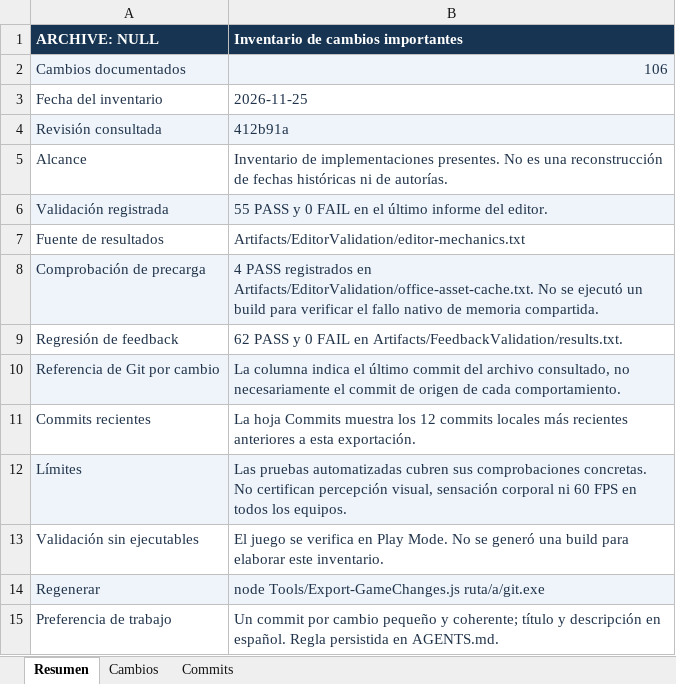
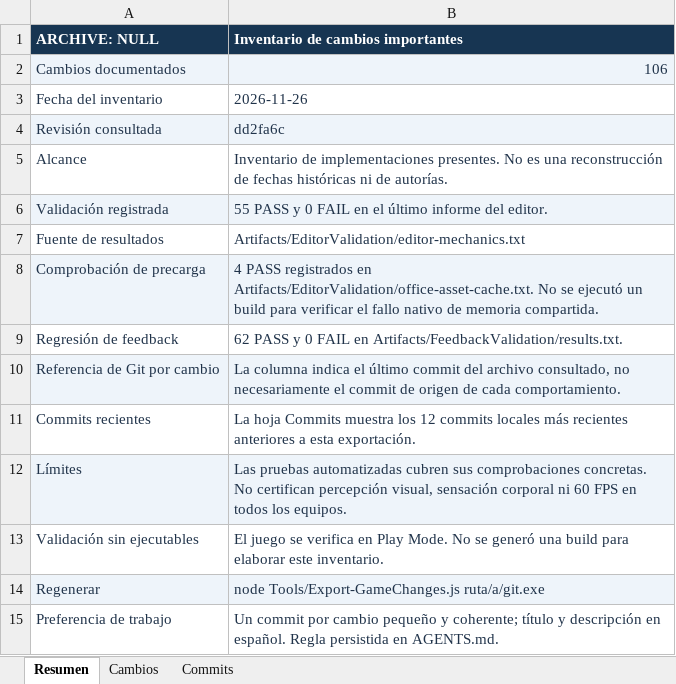
Before and after one commit to Pinky-Core/Archive-Null, an Excel workbook: Docs/Cambios_Importantes_Archive_NULL.xlsx, sheet Resumen, drawn as a sheet; values as stored, in another font and other column widths than the file's, no borders; the diff names each change by its address in the sheet, - before the commit and + after, or states it on an @@ line.

```diff
--- a/Docs/Cambios_Importantes_Archive_NULL.xlsx (sheet Resumen)
+++ b/Docs/Cambios_Importantes_Archive_NULL.xlsx (sheet Resumen)
-B3: 2026-11-25
+B3: 2026-11-26
-B4: 412b91a
+B4: dd2fa6c
```
Also changed, not shown: sheet Commits, sheet Cambios, 1 other file.
